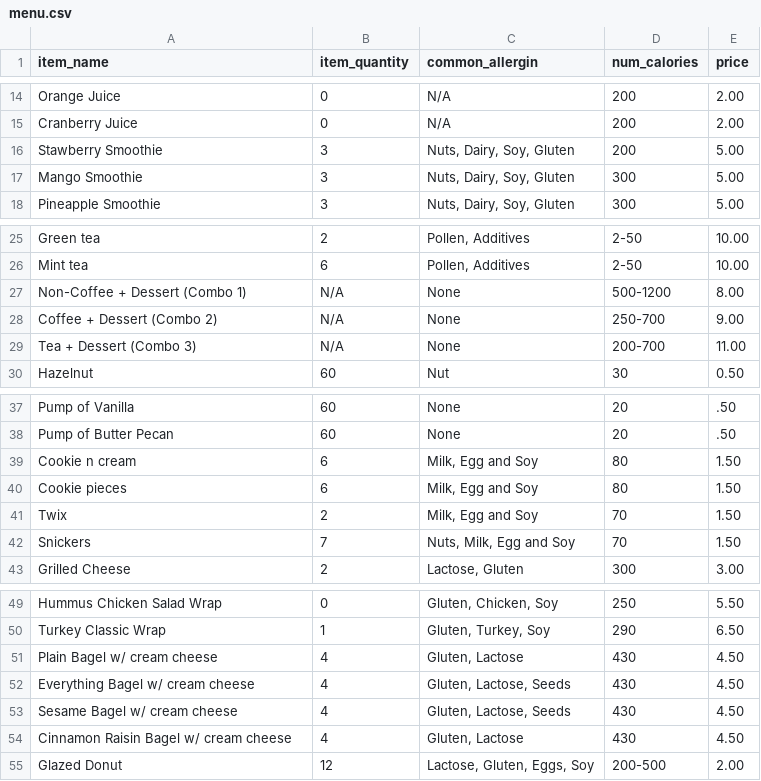
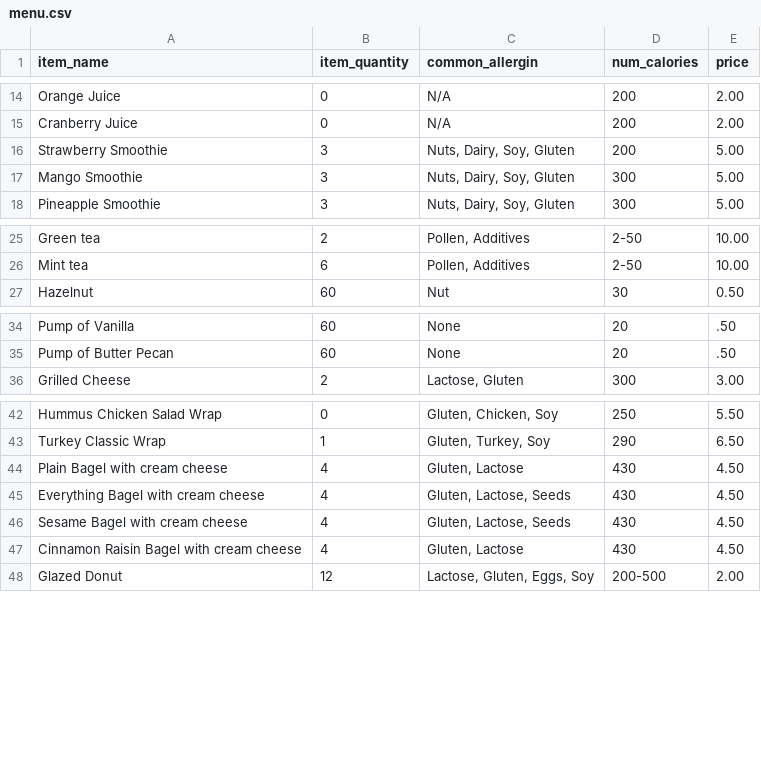
Before and after one commit to Ibrahim-Haroon/BeanHub-backend, a CSV file: src/IO/menu.csv, drawn as a sheet; only a part is shown, gaps mark what is left out.

Commit message:
removed combos and replace w/ -> with.

```diff
--- a/src/IO/menu.csv
+++ b/src/IO/menu.csv
@@ -15,3 +15,3 @@ Orange Juice,0,N/A,200,2.00
 Cranberry Juice,0,N/A,200,2.00
-Stawberry Smoothie,3,"Nuts, Dairy, Soy, Gluten",200,5.00
+Strawberry Smoothie,3,"Nuts, Dairy, Soy, Gluten",200,5.00
 Mango Smoothie,3,"Nuts, Dairy, Soy, Gluten",300,5.00
@@ -26,5 +26,2 @@ Green tea,2,"Pollen, Additives",2-50,10.00
 Mint tea,6,"Pollen, Additives",2-50,10.00
-Non-Coffee + Dessert (Combo 1),N/A,None,500-1200,8.00
-Coffee + Dessert (Combo 2),N/A,None,250-700,9.00
-Tea + Dessert (Combo 3),N/A,None,200-700,11.00
 Hazelnut,60,Nut,30,0.50
@@ -38,6 +35,2 @@ Pump of Vanilla,60,None,20,.50
 Pump of Butter Pecan,60,None,20,.50
-Cookie n cream,6,"Milk, Egg and Soy",80,1.50
-Cookie pieces,6,"Milk, Egg and Soy",80,1.50
-Twix,2,"Milk, Egg and Soy",70,1.50
-Snickers,7,"Nuts, Milk, Egg and Soy",70,1.50
 Grilled Cheese,2,"Lactose, Gluten",300,3.00
@@ -50,6 +43,6 @@ Hummus Chicken Salad Wrap,0,"Gluten, Chicken, Soy",250,5.50
 Turkey Classic Wrap, 1,"Gluten, Turkey, Soy",290,6.50
-Plain Bagel w/ cream cheese,4,"Gluten, Lactose",430,4.50
-Everything Bagel w/ cream cheese,4,"Gluten, Lactose, Seeds",430,4.50
-Sesame Bagel w/ cream cheese,4,"Gluten, Lactose, Seeds",430,4.50
-Cinnamon Raisin Bagel w/ cream cheese,4,"Gluten, Lactose",430,4.50
+Plain Bagel with cream cheese,4,"Gluten, Lactose",430,4.50
+Everything Bagel with cream cheese,4,"Gluten, Lactose, Seeds",430,4.50
+Sesame Bagel with cream cheese,4,"Gluten, Lactose, Seeds",430,4.50
+Cinnamon Raisin Bagel with cream cheese,4,"Gluten, Lactose",430,4.50
 Glazed Donut,12,"Lactose, Gluten, Eggs, Soy",200-500,2.00
```
